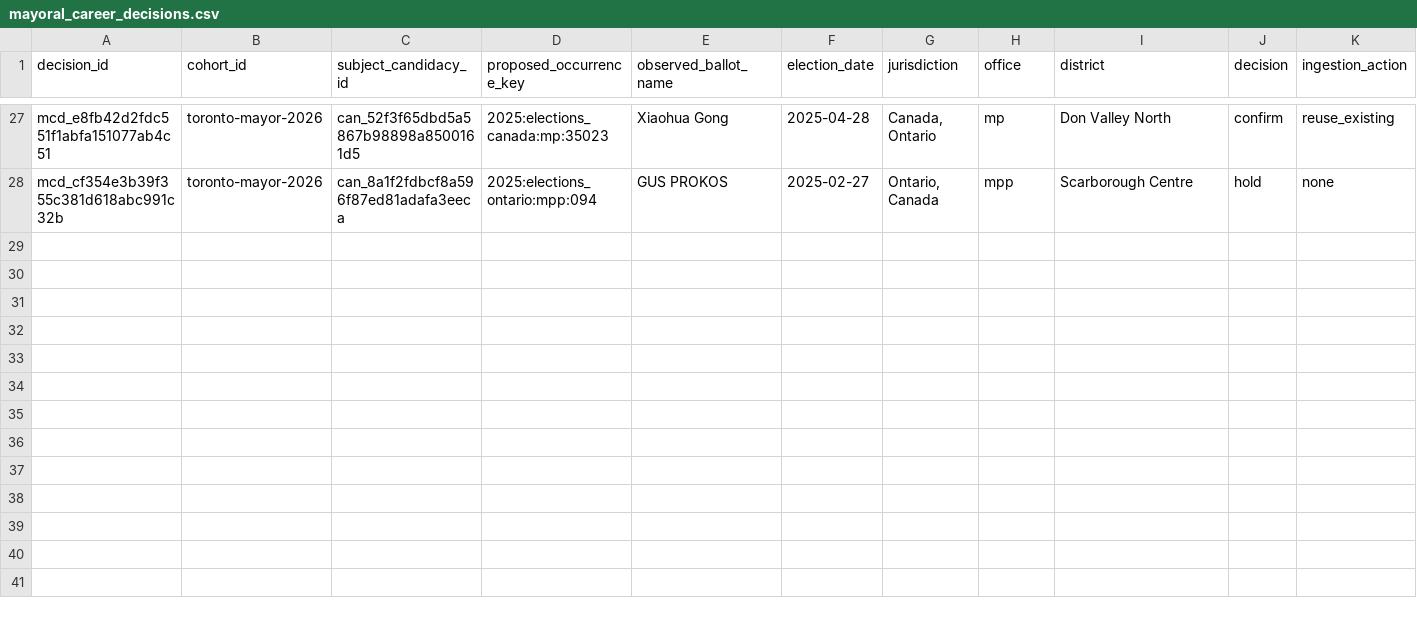
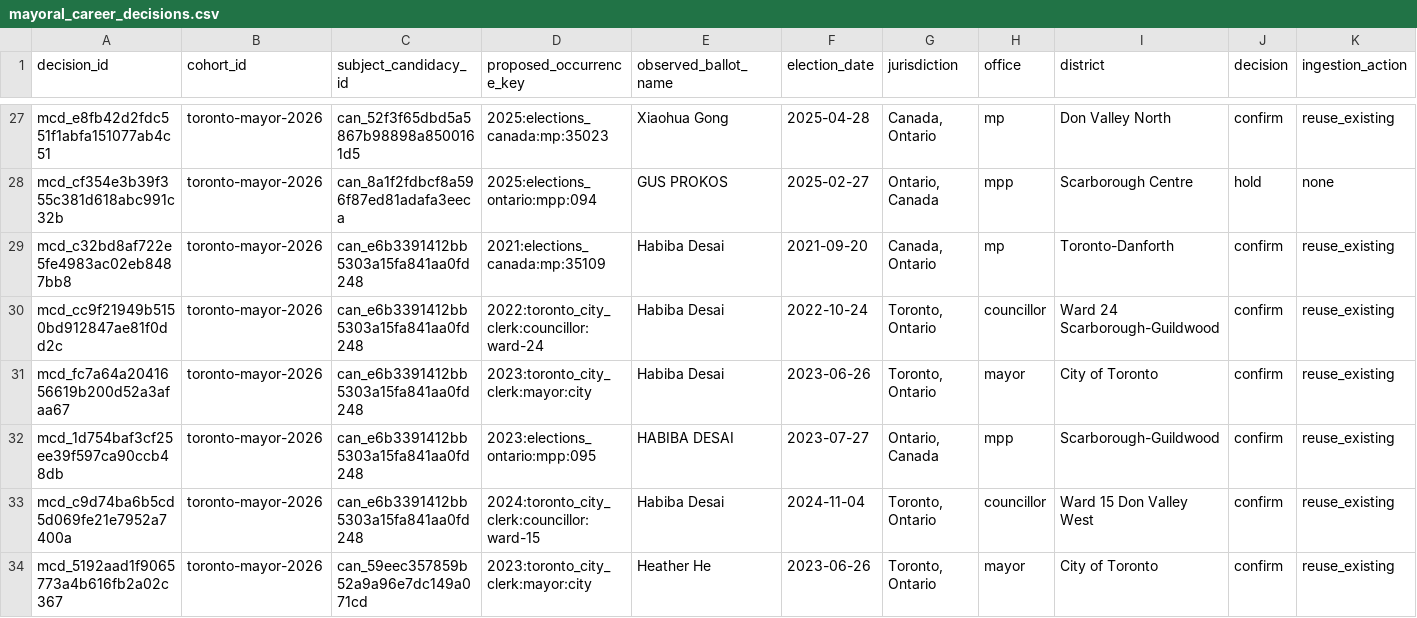
Before and after one commit to alexwolson/toronto-election-results, a CSV file: data/reference/mayoral_career_decisions.csv, drawn as a sheet; only a part is shown, gaps mark what is left out; rows hold the shown columns only; the diff names each change by its address in the sheet, - before the commit and + after, or states it on an @@ line.

Commit message:
Review mayoral career cohort wave 4

```diff
--- a/data/reference/mayoral_career_decisions.csv
+++ b/data/reference/mayoral_career_decisions.csv
+row 29: mcd_c32bd8af722e5fe4983ac02eb8487bb8 | toronto-mayor-2026 | can_e6b3391412bb5303a15fa841aa0fd248 | 2021:elections_canada:mp:35109 | Habiba Desai | 2021-09-20 | Canada, Ontario | mp | Toronto-Danforth | confirm | reuse_existing
+row 30: mcd_cc9f21949b5150bd912847ae81f0dd2c | toronto-mayor-2026 | can_e6b3391412bb5303a15fa841aa0fd248 | 2022:toronto_city_clerk:councillor:ward-24 | Habiba Desai | 2022-10-24 | Toronto, Ontario | councillor | Ward 24 Scarborough-Guildwood | confirm | reuse_existing
+row 31: mcd_fc7a64a2041656619b200d52a3afaa67 | toronto-mayor-2026 | can_e6b3391412bb5303a15fa841aa0fd248 | 2023:toronto_city_clerk:mayor:city | Habiba Desai | 2023-06-26 | Toronto, Ontario | mayor | City of Toronto | confirm | reuse_existing
+row 32: mcd_1d754baf3cf25ee39f597ca90ccb48db | toronto-mayor-2026 | can_e6b3391412bb5303a15fa841aa0fd248 | 2023:elections_ontario:mpp:095 | HABIBA DESAI | 2023-07-27 | Ontario, Canada | mpp | Scarborough-Guildwood | confirm | reuse_existing
+row 33: mcd_c9d74ba6b5cd5d069fe21e7952a7400a | toronto-mayor-2026 | can_e6b3391412bb5303a15fa841aa0fd248 | 2024:toronto_city_clerk:councillor:ward-15 | Habiba Desai | 2024-11-04 | Toronto, Ontario | councillor | Ward 15 Don Valley West | confirm | reuse_existing
+row 34: mcd_5192aad1f9065773a4b616fb2a02c367 | toronto-mayor-2026 | can_59eec357859b52a9a96e7dc149a071cd | 2023:toronto_city_clerk:mayor:city | Heather He | 2023-06-26 | Toronto, Ontario | mayor | City of Toronto | confirm | reuse_existing
```
Also changed, not shown: data/reference/mayoral_career_occurrence_mapping.csv, data/reference/mayoral_career_reviews.csv, 13 other files.
